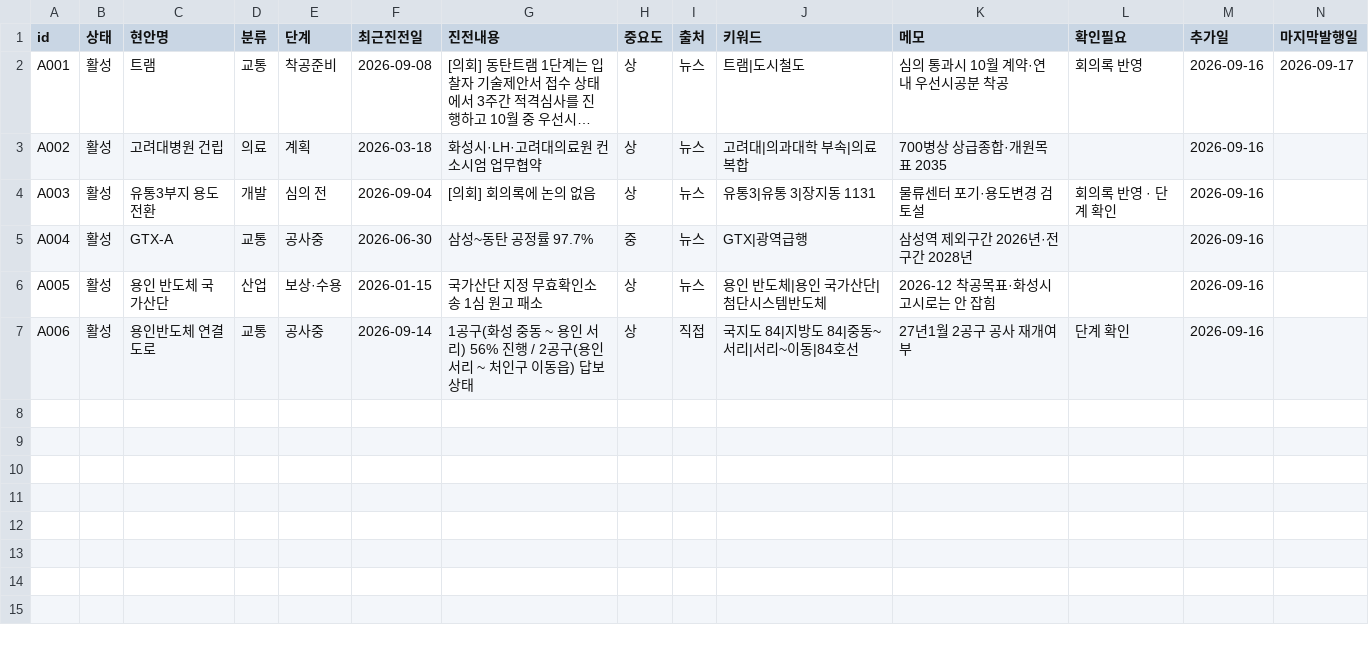
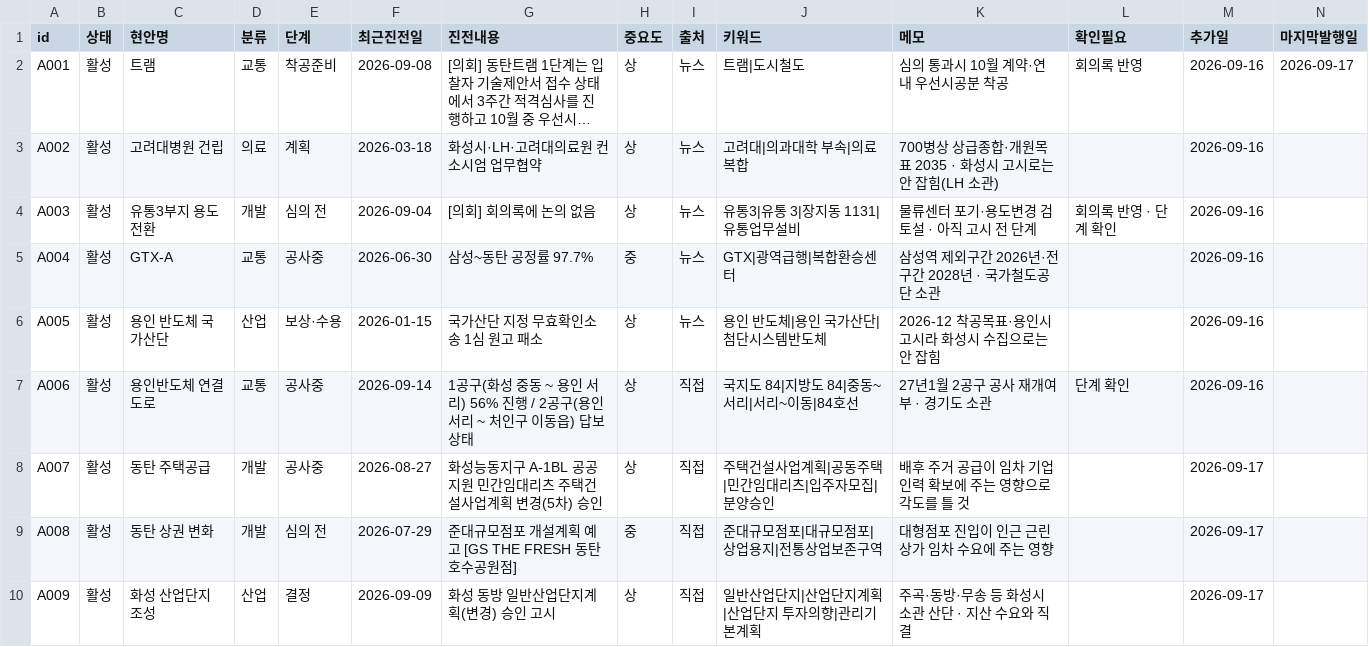
Before and after one commit to jay70park-cyber/jisik-blog-auto, a CSV file: data/local_agenda.csv, drawn as a sheet; long unchanged cells end in …; the diff names each change by its address in the sheet, - before the commit and + after, or states it on an @@ line.

Commit message:
Add files via upload

```diff
--- a/data/local_agenda.csv
+++ b/data/local_agenda.csv
-K3 (메모): 700병상 상급종합·개원목표 2035
+K3 (메모): 700병상 상급종합·개원목표 2035 · 화성시 고시로는 안 잡힘(LH 소관)
-J4 (키워드): 유통3|유통 3|장지동 1131
+J4 (키워드): 유통3|유통 3|장지동 1131|유통업무설비
-K4 (메모): 물류센터 포기·용도변경 검토설
+K4 (메모): 물류센터 포기·용도변경 검토설 · 아직 고시 전 단계
-J5 (키워드): GTX|광역급행
+J5 (키워드): GTX|광역급행|복합환승센터
-K5 (메모): 삼성역 제외구간 2026년·전구간 2028년
+K5 (메모): 삼성역 제외구간 2026년·전구간 2028년 · 국가철도공단 소관
-K6 (메모): 2026-12 착공목표·화성시 고시로는 안 잡힘
+K6 (메모): 2026-12 착공목표·용인시 고시라 화성시 수집으로는 안 잡힘
-K7 (메모): 27년1월 2공구 공사 재개여부
+K7 (메모): 27년1월 2공구 공사 재개여부 · 경기도 소관
+row 8: A007 | 활성 | 동탄 주택공급 | 개발 | 공사중 | 2026-08-27 | 화성능동지구 A-1BL 공공지원 민간임대리츠 주택건설사업계획 변경(5차) 승인 | 상 | 직접 | 주택건설사업계획|공동주택|민간임대리츠|입주자모집|분양승인 | 배후 주거 공급이 임차 기업 인력 확보에 주는 영향으로 각도를 틀 것 |  | 2026-09-17
+row 9: A008 | 활성 | 동탄 상권 변화 | 개발 | 심의 전 | 2026-07-29 | 준대규모점포 개설계획 예고 [GS THE FRESH 동탄호수공원점] | 중 | 직접 | 준대규모점포|대규모점포|상업용지|전통상업보존구역 | 대형점포 진입이 인근 근린상가 임차 수요에 주는 영향 |  | 2026-09-17
+row 10: A009 | 활성 | 화성 산업단지 조성 | 산업 | 결정 | 2026-09-09 | 화성 동방 일반산업단지계획(변경) 승인 고시 | 상 | 직접 | 일반산업단지|산업단지계획|산업단지 투자의향|관리기본계획 | 주곡·동방·무송 등 화성시 소관 산단 · 지산 수요와 직결 |  | 2026-09-17
```
